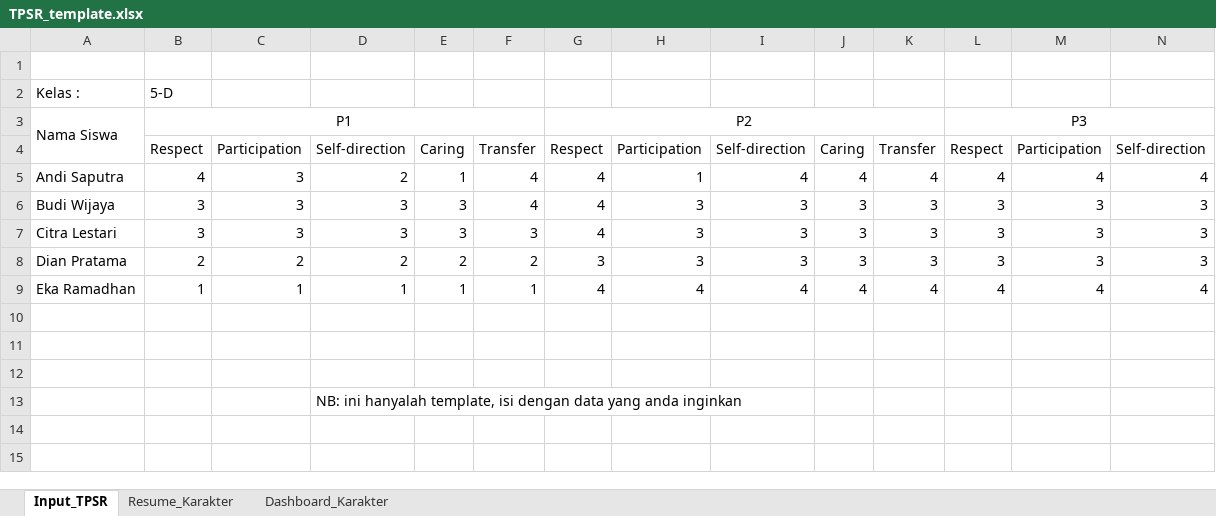
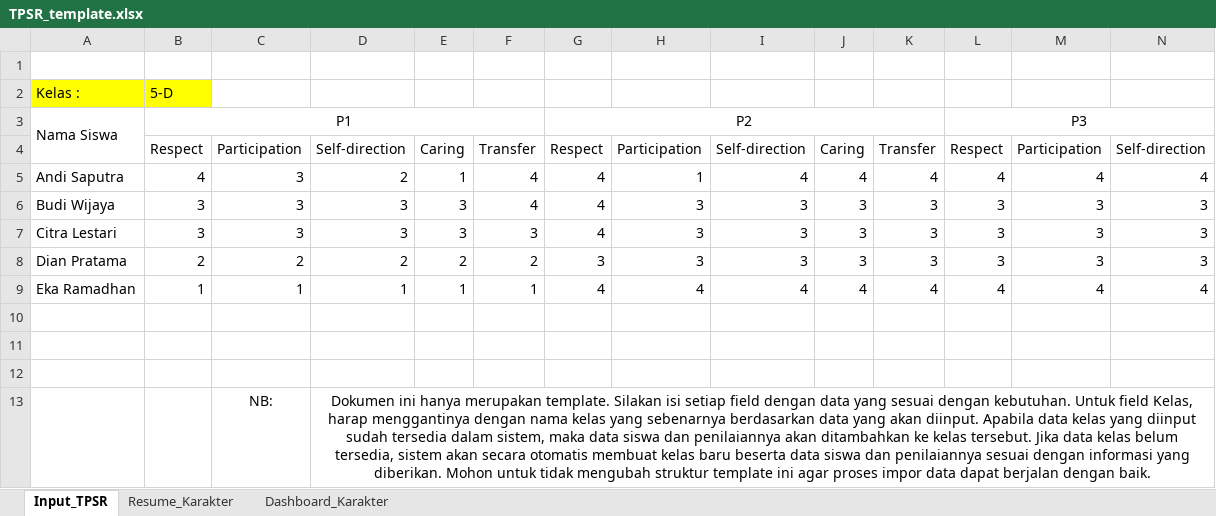
Before and after one commit to Roihanafh/web-tpsr, an Excel workbook: public/TPSR_template.xlsx, sheet Input_TPSR, drawn as a sheet; only a part is shown; values as stored, in another font and other column widths than the file's, no borders; removed rows and columns are numbered as before the commit, all else as after; rows hold the shown columns only; the diff names each change by its address in the sheet, - before the commit and + after, or states it on an @@ line.

Commit message:
add info to TPSR Template dan merubah L0 dst ke text yang sesuai

```diff
--- a/public/TPSR_template.xlsx (sheet Input_TPSR)
+++ b/public/TPSR_template.xlsx (sheet Input_TPSR)
-A2:B2 fill: none
+A2:B2 fill: #FFFF00
-row 13:  |  |  | NB: ini hanyalah template, isi dengan data yang anda inginkan
+row 13:  |  | NB: | Dokumen ini hanya merupakan template. Silakan isi setiap field dengan data yang sesuai dengan kebutuhan. Untuk field Kelas, harap menggantinya dengan nama kelas yang sebenarnya berdasarkan data yang akan diinput. Apabila data kelas yang diinput sudah tersedia dalam sistem, maka data siswa dan penilaiannya akan ditambahkan ke kelas tersebut. Jika data kelas belum tersedia, sistem akan secara otomatis membuat kelas baru beserta data siswa dan penilaiannya sesuai dengan informasi yang diberikan. Mohon untuk tidak mengubah struktur template ini agar proses impor data dapat berjalan dengan baik.
```
Also changed, not shown: 1 other file.
